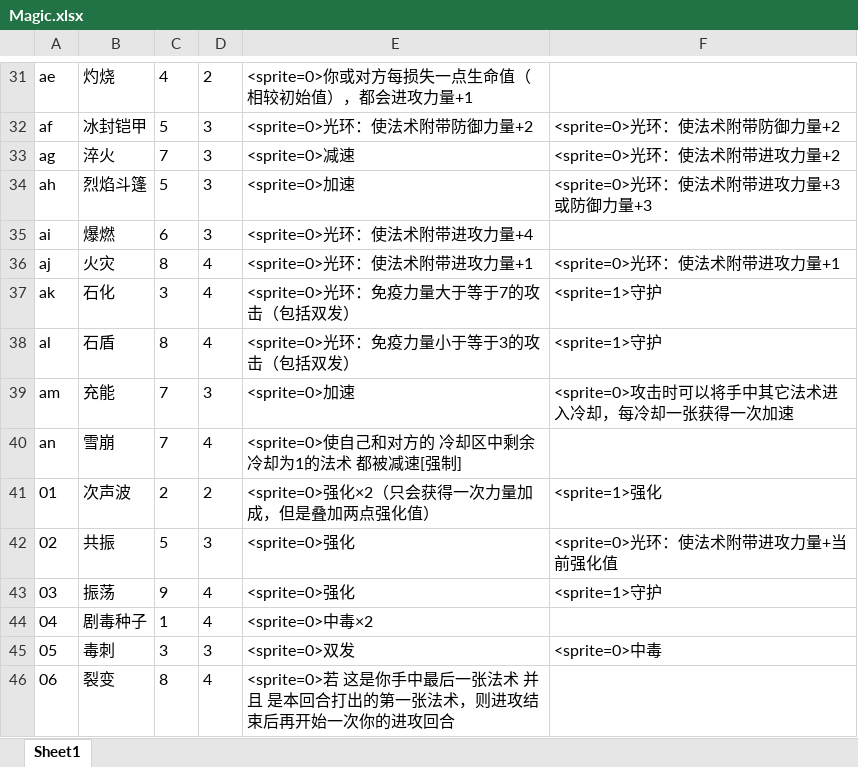
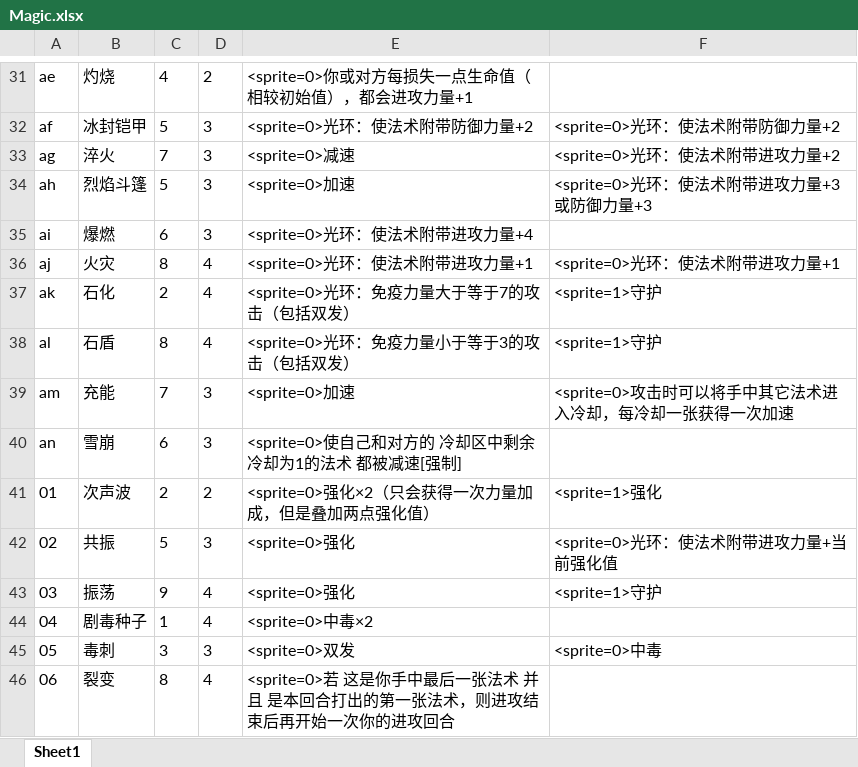
Before and after one commit to BruiseBuill/Card, an Excel workbook: Assets/Resource/MagicFight2/Magic.xlsx, sheet Sheet1, drawn as a sheet; only a part is shown, gaps mark what is left out; values as stored, in another font and other column widths than the file's, no borders; the diff covers the shown part only; the diff names each change by its address in the sheet, - before the commit and + after, or states it on an @@ line.

```diff
--- a/Assets/Resource/MagicFight2/Magic.xlsx (sheet Sheet1)
+++ b/Assets/Resource/MagicFight2/Magic.xlsx (sheet Sheet1)
-C37: 3
+C37: 2
-C40: 7
+C40: 6
-D40: 4
+D40: 3
```
Also changed, not shown: 17 edited cells elsewhere in this sheet, 15 other files.
